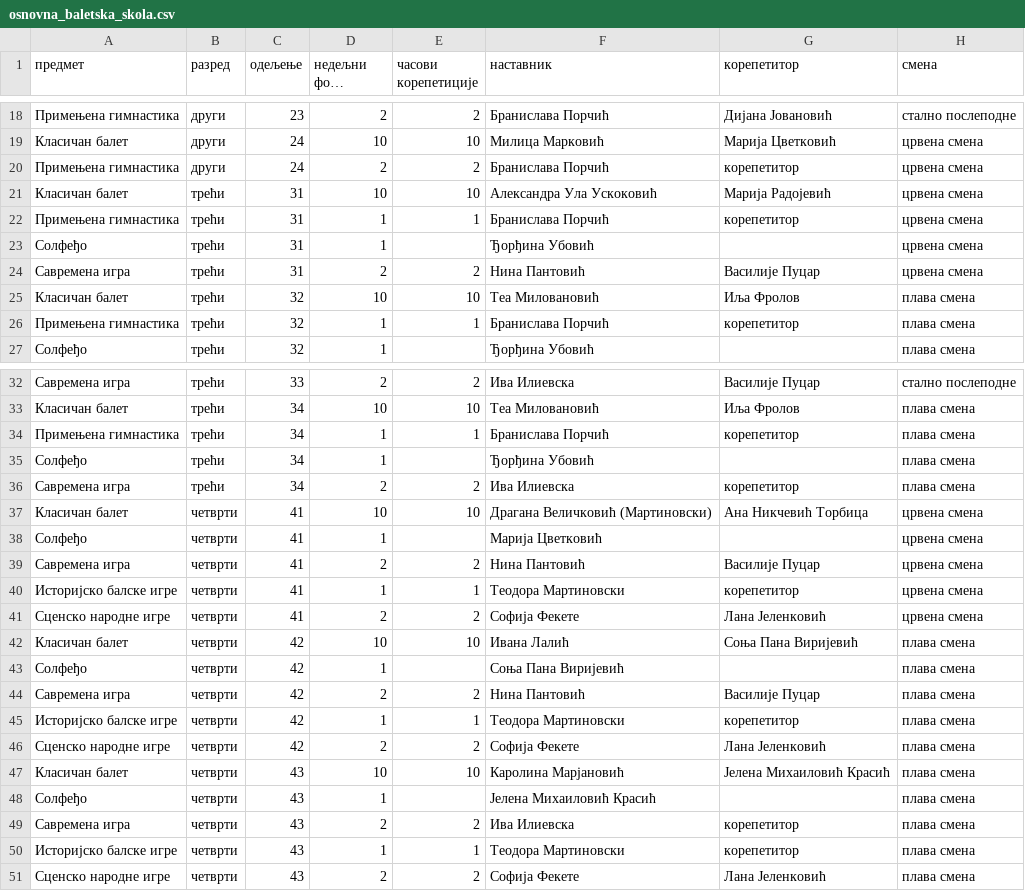
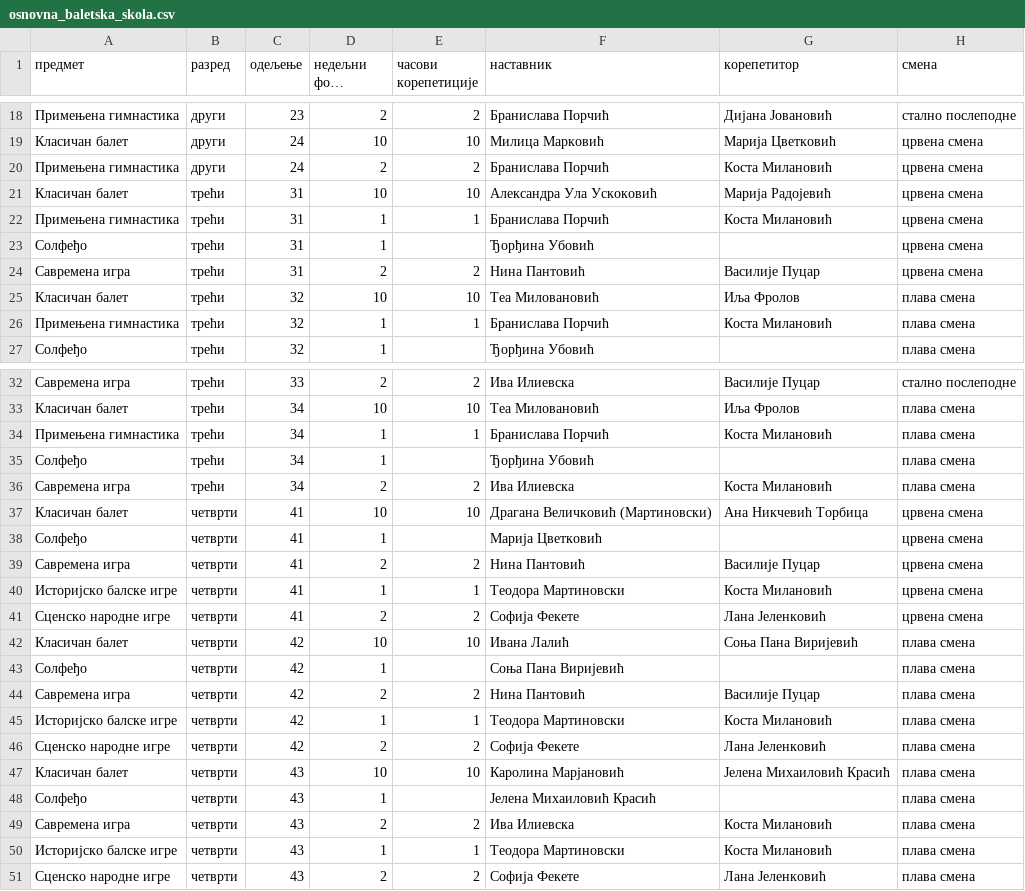
Before and after one commit to natasaikovic/raspored-casova, a CSV file: ulazi/osnovna_baletska_skola.csv, drawn as a sheet; only a part is shown, gaps mark what is left out; long unchanged cells end in ….

```diff
--- a/ulazi/osnovna_baletska_skola.csv
+++ b/ulazi/osnovna_baletska_skola.csv
@@ -19,5 +19,5 @@
 Класичан балет,други,24,10,10,Милица Марковић,Марија Цветковић,црвена смена
-Примењена гимнастика,други,24,2,2,Бранислава Порчић,корепетитор,црвена смена
+Примењена гимнастика,други,24,2,2,Бранислава Порчић,Коста Милановић,црвена смена
 Класичан балет,трећи,31,10,10,Александра Ула Ускоковић,Марија Радојевић,црвена смена
-Примењена гимнастика,трећи,31,1,1,Бранислава Порчић,корепетитор,црвена смена
+Примењена гимнастика,трећи,31,1,1,Бранислава Порчић,Коста Милановић,црвена смена
 Солфеђо,трећи,31,1,,Ђорђина Убовић,,црвена смена
@@ -25,3 +25,3 @@
 Класичан балет,трећи,32,10,10,Теа Миловановић,Иља Фролов,плава смена
-Примењена гимнастика,трећи,32,1,1,Бранислава Порчић,корепетитор,плава смена
+Примењена гимнастика,трећи,32,1,1,Бранислава Порчић,Коста Милановић,плава смена
 Солфеђо,трећи,32,1,,Ђорђина Убовић,,плава смена
@@ -33,5 +33,5 @@
 Класичан балет,трећи,34,10,10,Теа Миловановић,Иља Фролов,плава смена
-Примењена гимнастика,трећи,34,1,1,Бранислава Порчић,корепетитор,плава смена
+Примењена гимнастика,трећи,34,1,1,Бранислава Порчић,Коста Милановић,плава смена
 Солфеђо,трећи,34,1,,Ђорђина Убовић,,плава смена
-Савремена игра,трећи,34,2,2,Ива Илиевска,корепетитор,плава смена
+Савремена игра,трећи,34,2,2,Ива Илиевска,Коста Милановић,плава смена
 Класичан балет,четврти,41,10,10,Драгана Величковић (Мартиновски),Ана Никчевић Торбица,црвена смена
@@ -39,3 +39,3 @@
 Савремена игра,четврти,41,2,2,Нина Пантовић,Василије Пуцар,црвена смена
-Историјско балске игре,четврти,41,1,1,Теодора Мартиновски,корепетитор,црвена смена
+Историјско балске игре,четврти,41,1,1,Теодора Мартиновски,Коста Милановић,црвена смена
 Сценско народне игре,четврти,41,2,2,Софија Фекете,Лана Јеленковић,црвена смена
@@ -44,3 +44,3 @@
 Савремена игра,четврти,42,2,2,Нина Пантовић,Василије Пуцар,плава смена
-Историјско балске игре,четврти,42,1,1,Теодора Мартиновски,корепетитор,плава смена
+Историјско балске игре,четврти,42,1,1,Теодора Мартиновски,Коста Милановић,плава смена
 Сценско народне игре,четврти,42,2,2,Софија Фекете,Лана Јеленковић,плава смена
@@ -48,4 +48,4 @@
 Солфеђо,четврти,43,1,,Јелена Михаиловић Красић,,плава смена
-Савремена игра,четврти,43,2,2,Ива Илиевска,корепетитор,плава смена
-Историјско балске игре,четврти,43,1,1,Теодора Мартиновски,корепетитор,плава смена
+Савремена игра,четврти,43,2,2,Ива Илиевска,Коста Милановић,плава смена
+Историјско балске игре,четврти,43,1,1,Теодора Мартиновски,Коста Милановић,плава смена
 Сценско народне игре,четврти,43,2,2,Софија Фекете,Лана Јеленковић,плава смена
```
Also changed, not shown: ulazi/srednja_baletska_skola.csv, 2 other files.
